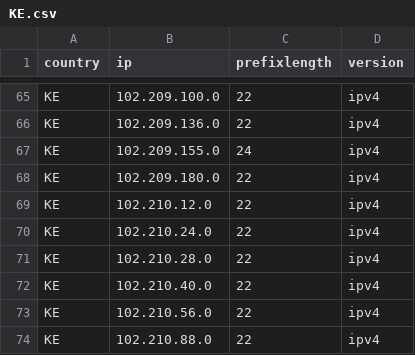
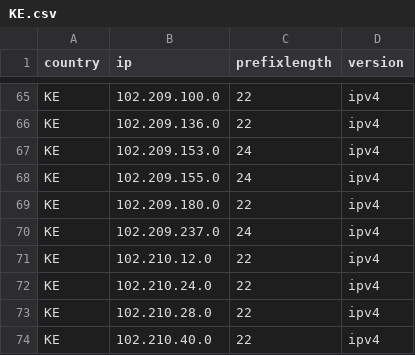
Before and after one commit to HotCakeX/Official-IANA-IP-blocks, a CSV file: CSV/IPV4/KE.csv, drawn as a sheet; only a part is shown, gaps mark what is left out; the shorter side is filled out with more unchanged rows.

Commit message:
updating sources and list

```diff
--- a/CSV/IPV4/KE.csv
+++ b/CSV/IPV4/KE.csv
@@ -66,4 +66,6 @@ KE,102.209.100.0,22,ipv4
 KE,102.209.136.0,22,ipv4
+KE,102.209.153.0,24,ipv4
 KE,102.209.155.0,24,ipv4
 KE,102.209.180.0,22,ipv4
+KE,102.209.237.0,24,ipv4
 KE,102.210.12.0,22,ipv4
```
Also changed, not shown: CSV/IPV4/MU.csv, CSV/IPV6/KE.csv, 18 other files.
